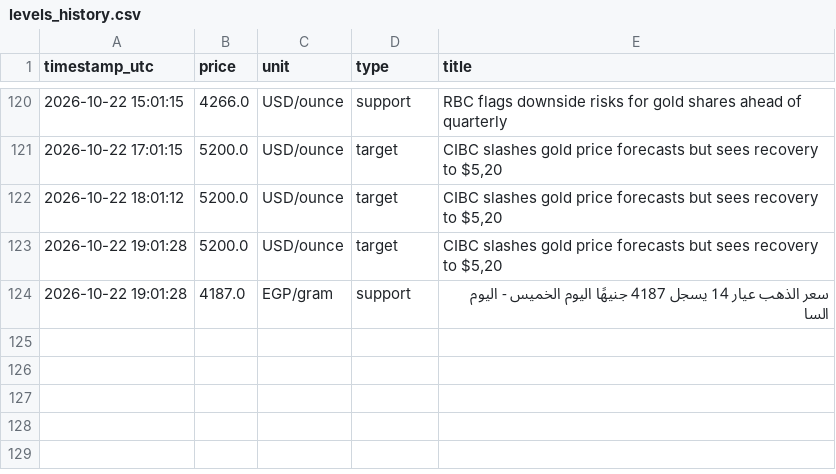
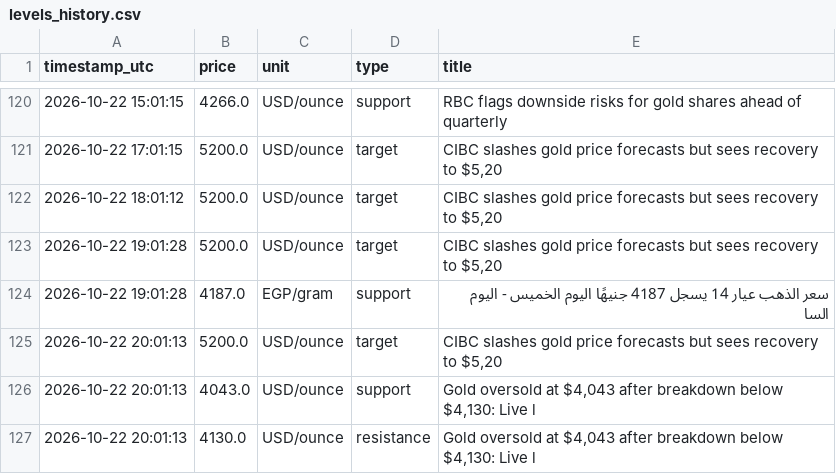
Before and after one commit to Moazahmed117823/gold_watcher, a CSV file: data/levels_history.csv, drawn as a sheet; only a part is shown, gaps mark what is left out; the diff names each change by its address in the sheet, - before the commit and + after, or states it on an @@ line.

```diff
--- a/data/levels_history.csv
+++ b/data/levels_history.csv
+row 125: 2026-10-22 20:01:13 | 5200.0 | USD/ounce | target | CIBC slashes gold price forecasts but sees recovery to $5,20
+row 126: 2026-10-22 20:01:13 | 4043.0 | USD/ounce | support | Gold oversold at $4,043 after breakdown below $4,130: Live l
+row 127: 2026-10-22 20:01:13 | 4130.0 | USD/ounce | resistance | Gold oversold at $4,043 after breakdown below $4,130: Live l
```
Also changed, not shown: data/gold_prices.csv, data/predictions.csv.
